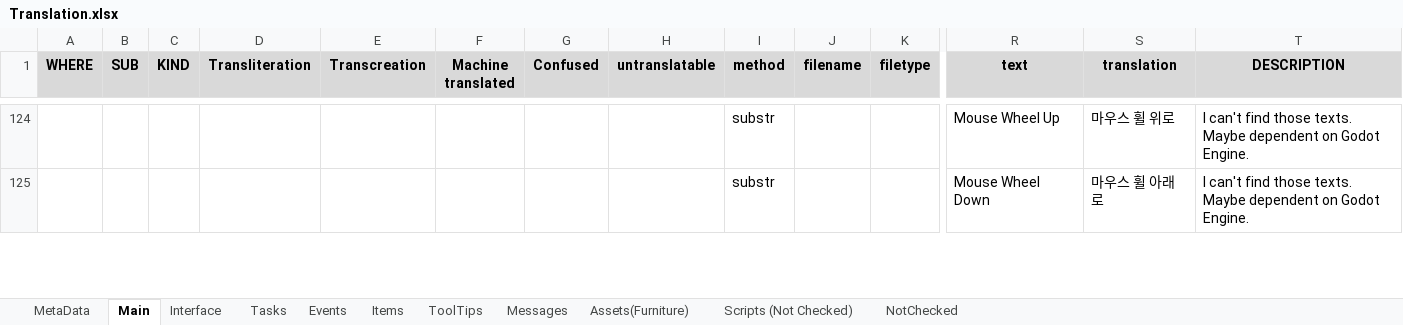
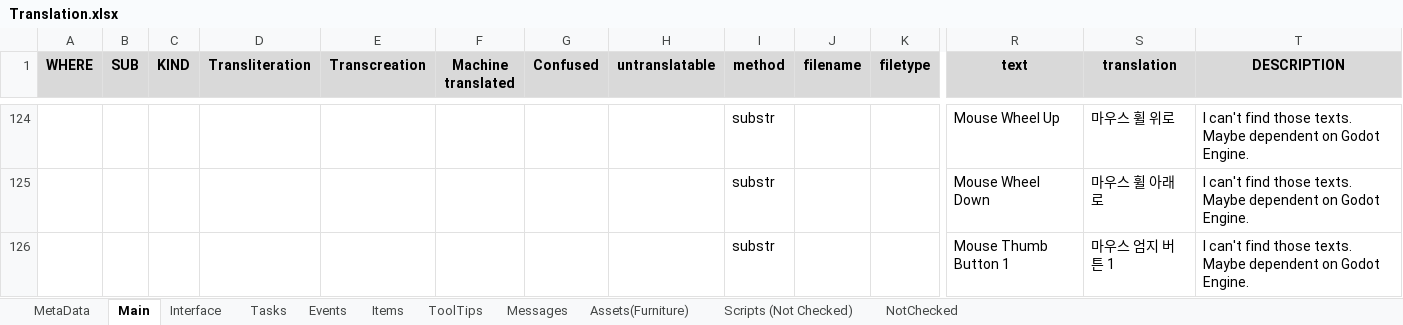
Before and after one commit to MuteJack/Trans-To-Vostok, an Excel workbook: Korean/Translation.xlsx, sheet Main, drawn as a sheet; only a part is shown, gaps mark what is left out; values as stored, in another font and other column widths than the file's, no borders; conditional formats not drawn; rows hold the shown columns only; the diff covers the shown part only; the diff names each change by its address in the sheet, - before the commit and + after, or states it on an @@ line.

Commit message:
Minor Fix: Edit some Translation files

```diff
--- a/Korean/Translation.xlsx (sheet Main)
+++ b/Korean/Translation.xlsx (sheet Main)
+row 126:  |  |  |  |  |  |  |  | substr |  |  | Mouse Thumb Button 1 | 마우스 엄지 버튼 1 | I can't find those texts. Maybe dependent on Godot Engine.
```
Also changed, not shown: 3 added rows and 3 edited cells elsewhere in this sheet, sheet Messages, sheet Scripts (Not Checked), 3 other files.
